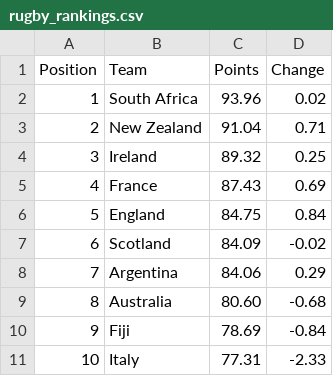
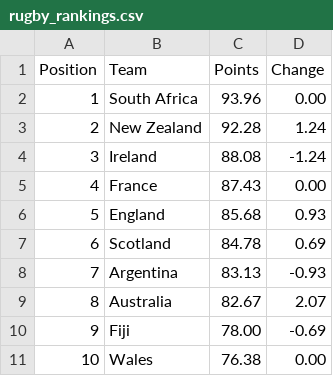
Before and after one commit to mrp36126/mysportzone, a CSV file: data/rugby_rankings.csv, drawn as a sheet.

Commit message:
Update rugby_rankings.csv

```diff
--- a/data/rugby_rankings.csv
+++ b/data/rugby_rankings.csv
@@ -1,11 +1,11 @@
 Position,Team,Points,Change
-1,South Africa,93.96,0.02
-2,New Zealand,91.04,0.71
-3,Ireland,89.32,0.25
-4,France,87.43,0.69
-5,England,84.75,0.84
-6,Scotland,84.09,-0.02
-7,Argentina,84.06,0.29
-8,Australia,80.60,-0.68
-9,Fiji,78.69,-0.84
-10,Italy,77.31,-2.33
+1,South Africa,93.96,0.00
+2,New Zealand,92.28,1.24
+3,Ireland,88.08,-1.24
+4,France,87.43,0.00
+5,England,85.68,0.93
+6,Scotland,84.78,0.69
+7,Argentina,83.13,-0.93
+8,Australia,82.67,2.07
+9,Fiji,78.00,-0.69
+10,Wales,76.38,0.00
```
